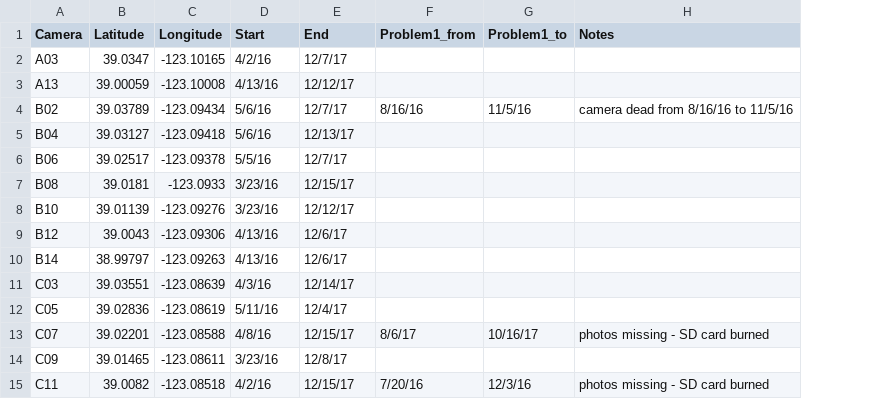
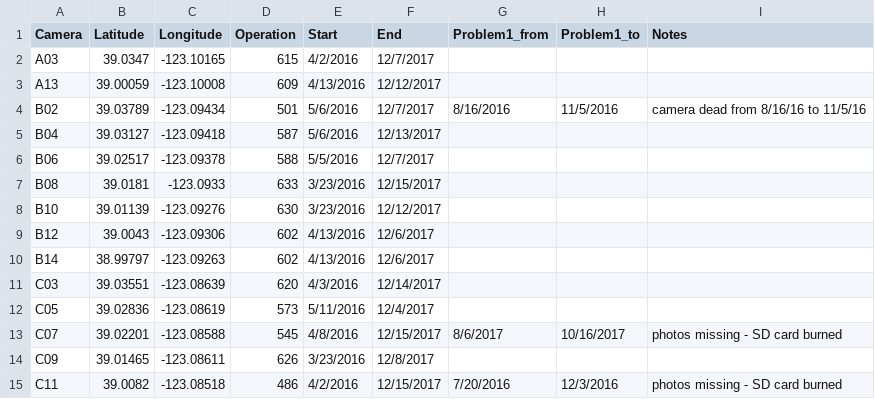
Before and after one commit to LaraVolski/bobcats, a CSV file: camera_operation_phase1.csv, drawn as a sheet; only a part is shown; addresses are those after the commit; the diff covers the shown part only; the diff names each change by its address in the sheet, - before the commit and + after, or states it on an @@ line.

```diff
--- a/camera_operation_phase1.csv
+++ b/camera_operation_phase1.csv
+column D (Operation), rows 2-15: 615 | 609 | 501 | 587 | 588 | 633 | 630 | 602 | 602 | 620 | 573 | 545 | 626 | 486
-E2 (Start): 4/2/16
+E2 (Start): 4/2/2016
-F2 (End): 12/7/17
+F2 (End): 12/7/2017
-E3 (Start): 4/13/16
+E3 (Start): 4/13/2016
-F3 (End): 12/12/17
+F3 (End): 12/12/2017
-E4:E5 (Start): 5/6/16
+E4:E5 (Start): 5/6/2016
-F4 (End): 12/7/17
+F4 (End): 12/7/2017
-G4 (Problem1_from): 8/16/16
+G4 (Problem1_from): 8/16/2016
-H4 (Problem1_to): 11/5/16
+H4 (Problem1_to): 11/5/2016
-F5 (End): 12/13/17
+F5 (End): 12/13/2017
-E6 (Start): 5/5/16
+E6 (Start): 5/5/2016
-F6 (End): 12/7/17
+F6 (End): 12/7/2017
-E7:E8 (Start): 3/23/16
+E7:E8 (Start): 3/23/2016
-F7 (End): 12/15/17
+F7 (End): 12/15/2017
-F8 (End): 12/12/17
+F8 (End): 12/12/2017
-E9:E10 (Start): 4/13/16
+E9:E10 (Start): 4/13/2016
-F9:F10 (End): 12/6/17
+F9:F10 (End): 12/6/2017
-E11 (Start): 4/3/16
+E11 (Start): 4/3/2016
-F11 (End): 12/14/17
+F11 (End): 12/14/2017
-E12 (Start): 5/11/16
+E12 (Start): 5/11/2016
-F12 (End): 12/4/17
+F12 (End): 12/4/2017
-E13 (Start): 4/8/16
+E13 (Start): 4/8/2016
-F13 (End): 12/15/17
+F13 (End): 12/15/2017
-G13 (Problem1_from): 8/6/17
+G13 (Problem1_from): 8/6/2017
-H13 (Problem1_to): 10/16/17
+H13 (Problem1_to): 10/16/2017
-E14 (Start): 3/23/16
+E14 (Start): 3/23/2016
-F14 (End): 12/8/17
+F14 (End): 12/8/2017
-E15 (Start): 4/2/16
+E15 (Start): 4/2/2016
-F15 (End): 12/15/17
+F15 (End): 12/15/2017
-G15 (Problem1_from): 7/20/16
+G15 (Problem1_from): 7/20/2016
-H15 (Problem1_to): 12/3/16
+H15 (Problem1_to): 12/3/2016
```
Also changed, not shown: 48 edited cells elsewhere in this file, camera_operation_phase2.csv, camera_operation_phase3.csv, 1 other file.
